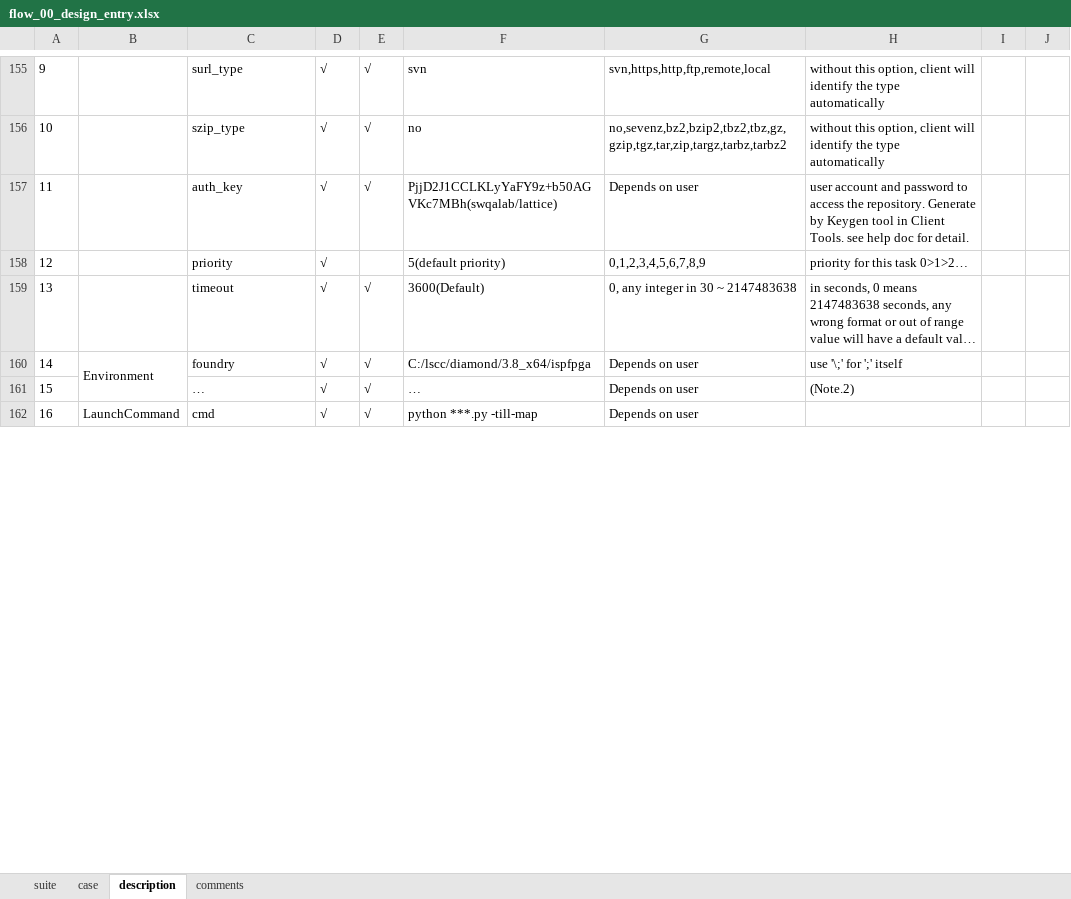
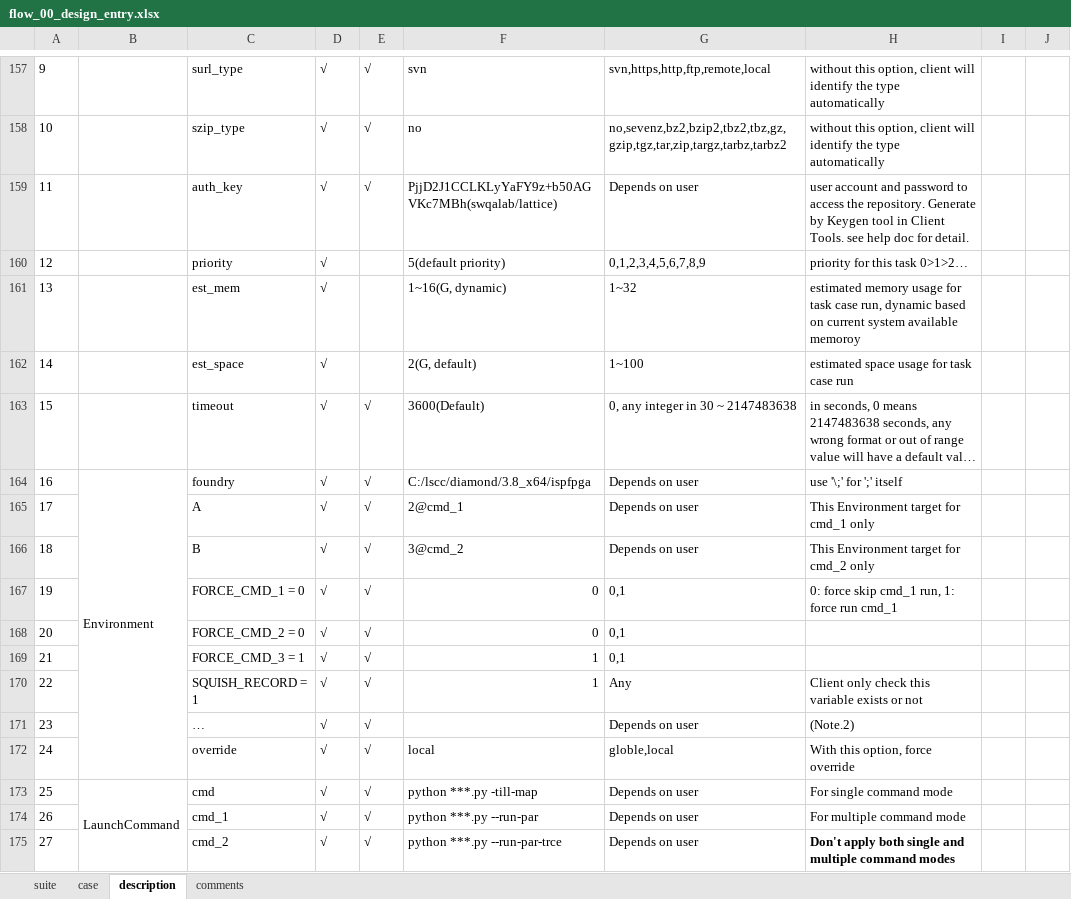
Before and after one commit to wanghengquan/repository, an Excel workbook: tmp_client/doc/TMP_EIT_suites/radiant/flow_00_design_entry.xlsx, sheet description, drawn as a sheet; only a part is shown, gaps mark what is left out; long unchanged cells end in …; values as stored, in another font and other column widths than the file's, no borders; charts and pictures not drawn; addresses are those after the commit; the diff covers the shown part only; the diff names each change by its address in the sheet, - before the commit and + after, or states it on an @@ line.

```diff
--- a/tmp_client/doc/TMP_EIT_suites/radiant/flow_00_design_entry.xlsx (sheet description)
+++ b/tmp_client/doc/TMP_EIT_suites/radiant/flow_00_design_entry.xlsx (sheet description)
+row 161: 13 |  | est_mem | √ |  | 1~16(G, dynamic) | 1~32 | estimated memory usage for task case run, dynamic based on current system available memoroy
+row 162: 14 |  | est_space | √ |  | 2(G, default) | 1~100 | estimated space usage for task case run
@@ column A renumbered between rows 163 and 211 @@
+row 165: 17 |  | A | √ | √ | 2@cmd_1 | Depends on user | This Environment target for cmd_1 only
+row 166: 18 |  | B | √ | √ | 3@cmd_2 | Depends on user | This Environment target for cmd_2 only
+row 167: 19 |  | FORCE_CMD_1 = 0 | √ | √ | 0 | 0,1 | 0: force skip cmd_1 run, 1: force run cmd_1
+row 168: 20 |  | FORCE_CMD_2 = 0 | √ | √ | 0 | 0,1
+row 169: 21 |  | FORCE_CMD_3 = 1 | √ | √ | 1 | 0,1
+row 170: 22 |  | SQUISH_RECORD = 1 | √ | √ | 1 | Any | Client only check this variable exists or not
-F171: …
+F171: (empty)
+row 172: 24 |  | override | √ | √ | local | globle,local | With this option, force override
-H173: (empty)
+H173: For single command mode
+row 174: 26 |  | cmd_1 | √ | √ | python ***.py --run-par | Depends on user | For multiple command mode
+row 175: 27 |  | cmd_2 | √ | √ | python ***.py --run-par-trce | Depends on user | Don't apply both single and multiple command modes
```
Also changed, not shown: 33 added rows, 1 removed row, 17 edited cells and merged cells elsewhere in this sheet, sheet case, sheet suite, charts or pictures, 2 other files.
